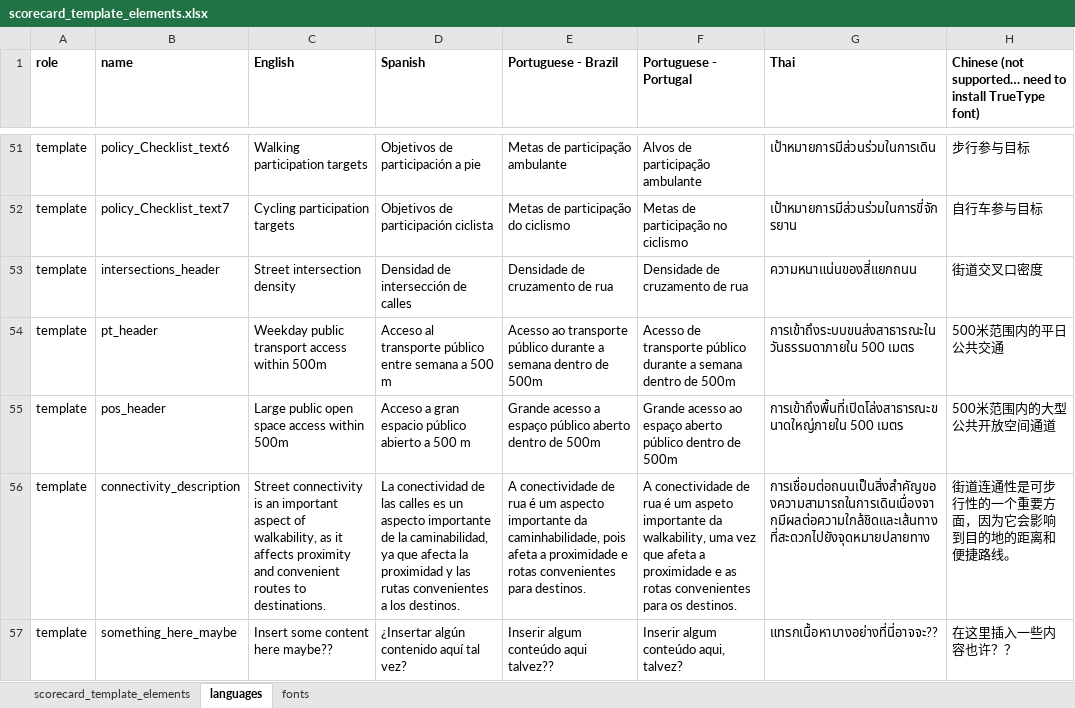
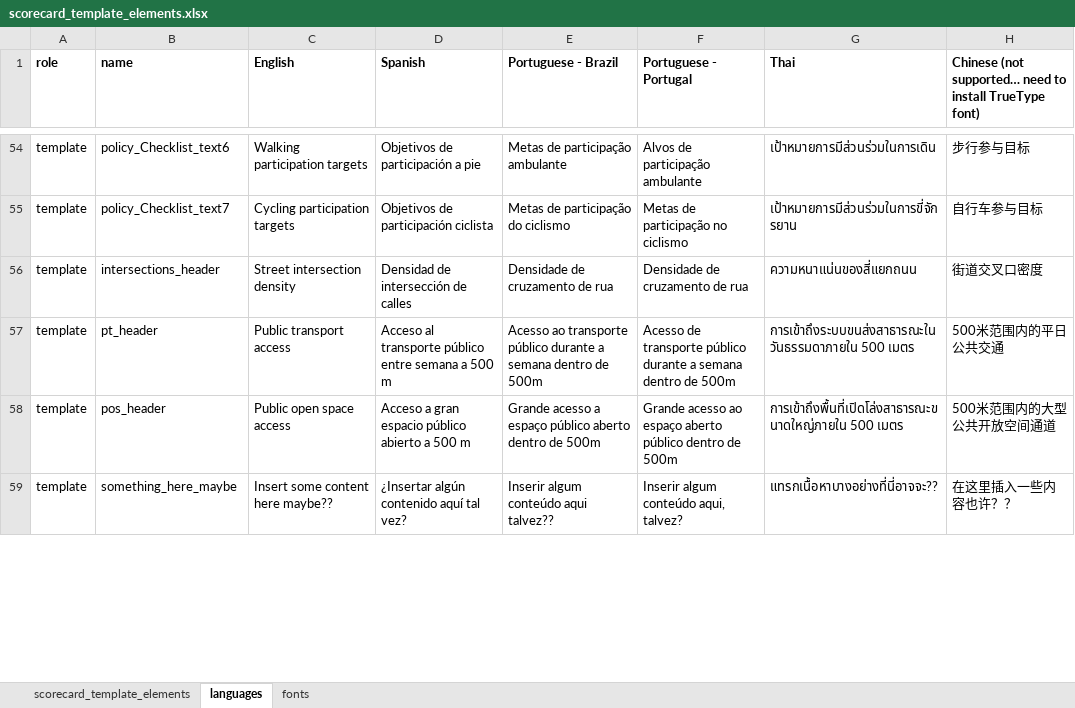
Before and after one commit to global-healthy-liveable-cities/global_scorecards, an Excel workbook: scorecard_template_elements.xlsx, sheet languages, drawn as a sheet; only a part is shown, gaps mark what is left out; values as stored, in another font and other column widths than the file's, no borders; conditional formats not drawn; removed rows and columns are numbered as before the commit, all else as after; the diff covers the shown part only; the diff names each change by its address in the sheet, - before the commit and + after, or states it on an @@ line.

```diff
--- a/scorecard_template_elements.xlsx (sheet languages)
+++ b/scorecard_template_elements.xlsx (sheet languages)
-C57 (English): Weekday public transport access within 500m
+C57 (English): Public transport access
-C58 (English): Large public open space access within 500m
+C58 (English): Public open space access
-row 56: template | connectivity_description | Street connectivity is an important aspect of walkability, as it affects proximity and convenient routes to destinations. | La conectividad de las calles es un aspecto importante de la caminabilidad, ya que afecta la proximidad y las rutas convenientes a los destinos. | A conectividade de rua é um aspecto importante da caminhabilidade, pois afeta a proximidade e rotas convenientes para destinos. | A conectividade de rua é um aspeto importante da walkability, uma vez que afeta a proximidade e as rotas convenientes para os destinos. | การเชื่อมต่อถนนเป็นสิ่งสําคัญของความสามารถในการเดินเนื่องจากมีผลต่อความใกล้ชิดและเส้นทางที่สะดวกไปยังจุดหมายปลายทาง | 街道连通性是可步行性的一个重要方面，因为它会影响到目的地的距离和便捷路线。
```
Also changed, not shown: 3 added rows and 14 edited cells elsewhere in this sheet, sheet scorecard_template_elements, formulas that keep their value, 1 other file.
